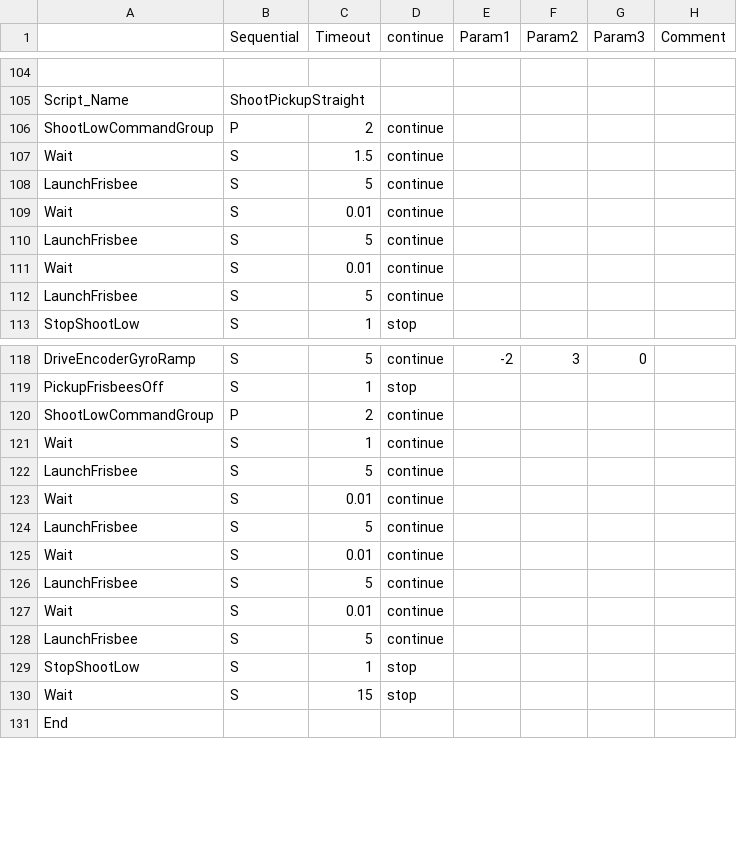
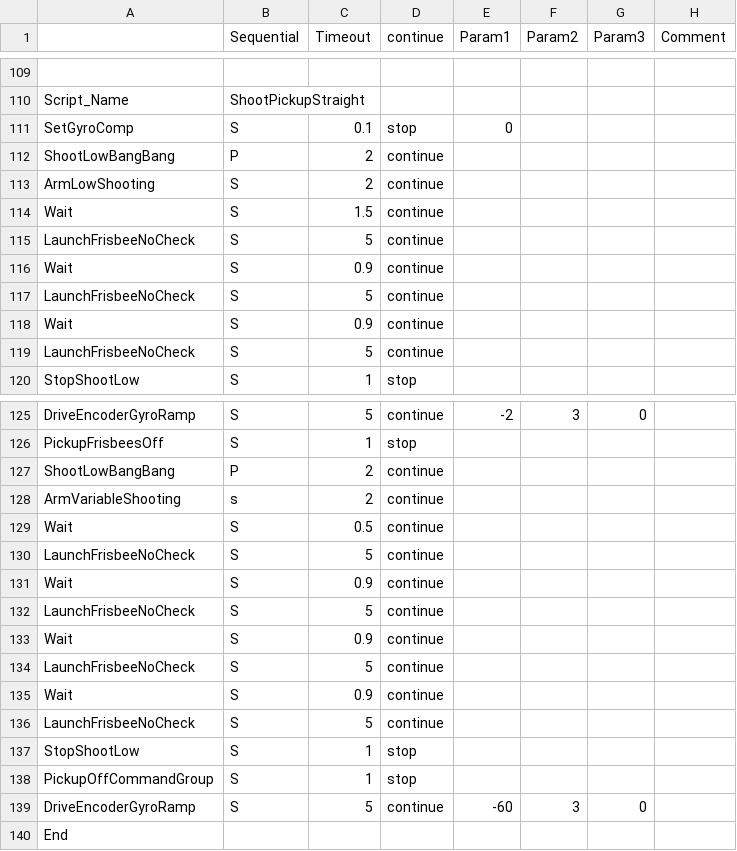
Before and after one commit to Beachbot330/Beachbot2013Dashboard, a CSV file: 2013AutoModesJava.csv, drawn as a sheet; only a part is shown, gaps mark what is left out; removed rows and columns are numbered as before the commit, all else as after; the diff covers the shown part only; the diff names each change by its address in the sheet, - before the commit and + after, or states it on an @@ line.

Commit message:
auto file from 4/1

```diff
--- a/2013AutoModesJava.csv
+++ b/2013AutoModesJava.csv
+row 111: SetGyroComp | S | 0.1 | stop | 0
-A112: ShootLowCommandGroup
+A112: ShootLowBangBang
+row 113: ArmLowShooting | S | 2 | continue
-row 108: LaunchFrisbee | S | 5 | continue
+row 115: LaunchFrisbeeNoCheck | S | 5 | continue
-C116 (Timeout): 0.01
+C116 (Timeout): 0.9
-row 110: LaunchFrisbee | S | 5 | continue
+row 117: LaunchFrisbeeNoCheck | S | 5 | continue
-C118 (Timeout): 0.01
+C118 (Timeout): 0.9
-row 112: LaunchFrisbee | S | 5 | continue
+row 119: LaunchFrisbeeNoCheck | S | 5 | continue
-A127: ShootLowCommandGroup
+A127: ShootLowBangBang
-row 121: Wait | S | 1 | continue
-row 122: LaunchFrisbee | S | 5 | continue
+row 128: ArmVariableShooting | s | 2 | continue
+row 129: Wait | S | 0.5 | continue
+row 130: LaunchFrisbeeNoCheck | S | 5 | continue
-C131 (Timeout): 0.01
+C131 (Timeout): 0.9
-row 124: LaunchFrisbee | S | 5 | continue
+row 132: LaunchFrisbeeNoCheck | S | 5 | continue
-C133 (Timeout): 0.01
+C133 (Timeout): 0.9
-row 126: LaunchFrisbee | S | 5 | continue
+row 134: LaunchFrisbeeNoCheck | S | 5 | continue
-C135 (Timeout): 0.01
+C135 (Timeout): 0.9
-row 128: LaunchFrisbee | S | 5 | continue
+row 136: LaunchFrisbeeNoCheck | S | 5 | continue
-A138: Wait
+A138: PickupOffCommandGroup
-C138 (Timeout): 15
+C138 (Timeout): 1
+row 139: DriveEncoderGyroRamp | S | 5 | continue | -60 | 3 | 0
```
Also changed, not shown: 5 added rows and 2 edited cells elsewhere in this file.
